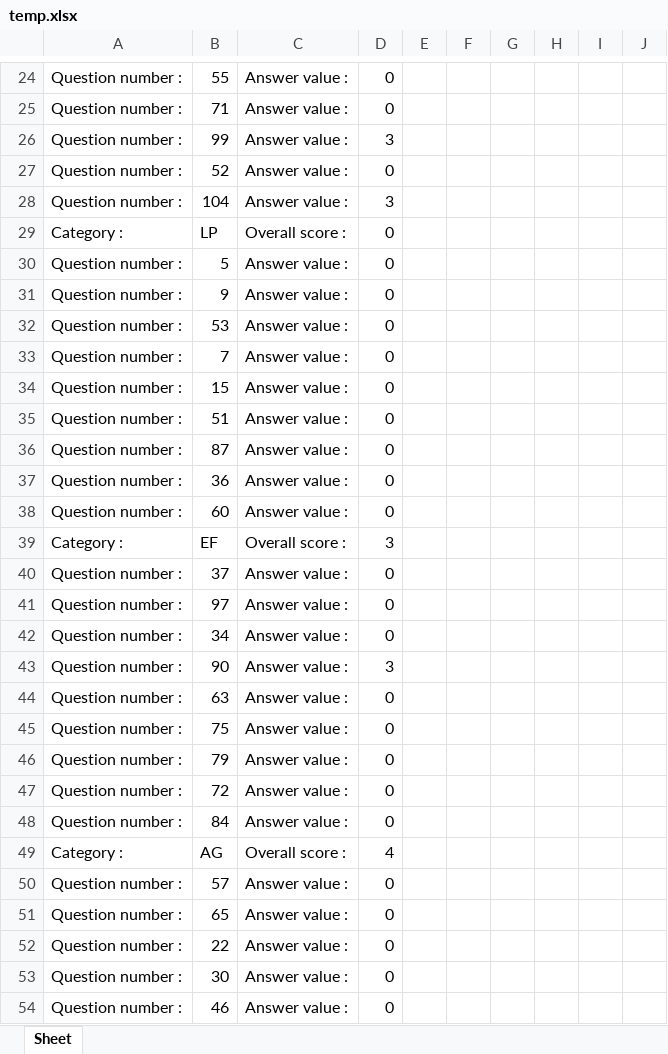
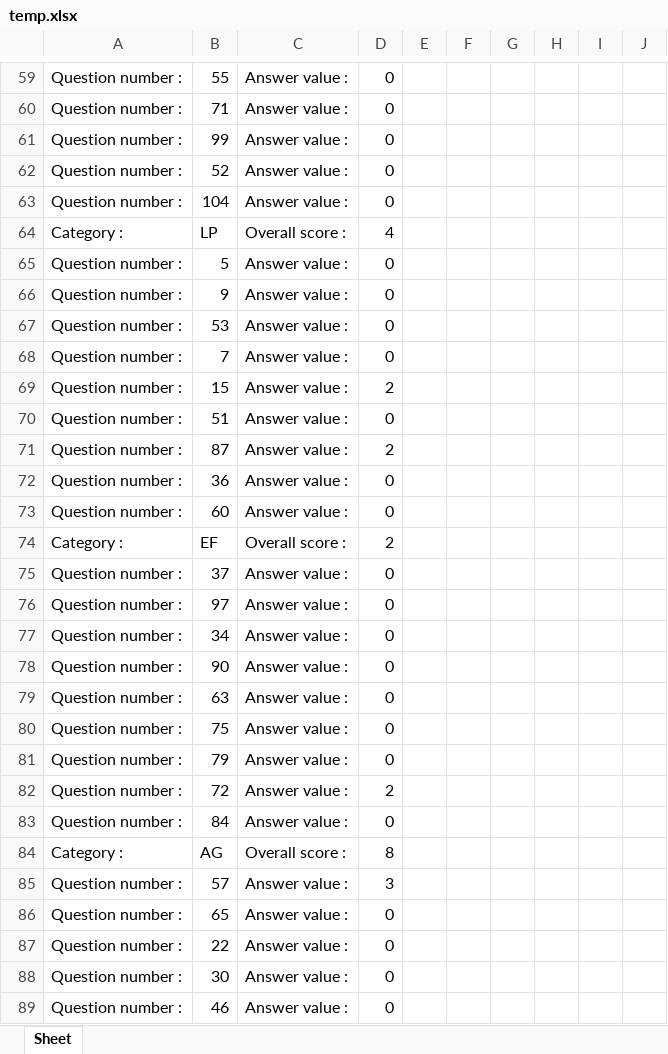
Before and after one commit to DarkBenky/survey-psych, an Excel workbook: temp.xlsx, sheet Sheet, drawn as a sheet; only a part is shown, gaps mark what is left out; values as stored, in another font and other column widths than the file's, no cell formats; addresses are those after the commit; the diff covers the shown part only; the diff names each change by its address in the sheet, - before the commit and + after, or states it on an @@ line.

```diff
--- a/temp.xlsx (sheet Sheet)
+++ b/temp.xlsx (sheet Sheet)
-D61: 3
+D61: 0
-D63: 3
+D63: 0
-D64: 0
+D64: 4
-D69: 0
+D69: 2
-D71: 0
+D71: 2
-D74: 3
+D74: 2
-D78: 3
+D78: 0
-D82: 0
+D82: 2
-D84: 4
+D84: 8
-D85: 0
+D85: 3
```
Also changed, not shown: 35 added rows and 38 edited cells elsewhere in this sheet, cell formats, 1 other file.
